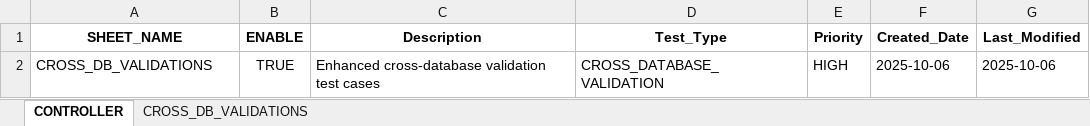
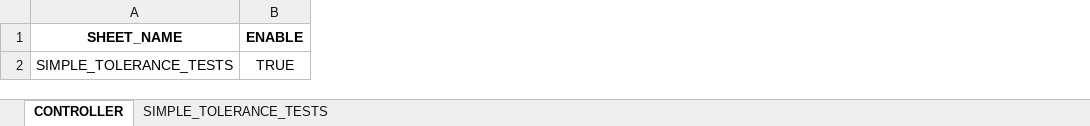
Before and after one commit to ShanKonduru/cross_db_validator, an Excel workbook: inputs/test_suite.xlsx, sheet CONTROLLER, drawn as a sheet; values as stored, in another font and other column widths than the file's, no borders; the diff names each change by its address in the sheet, - before the commit and + after, or states it on an @@ line.

Commit message:
tolerance

```diff
--- a/inputs/test_suite.xlsx (sheet CONTROLLER)
+++ b/inputs/test_suite.xlsx (sheet CONTROLLER)
-sheet tab: CROSS_DB_VALIDATIONS
+sheet tab: SIMPLE_TOLERANCE_TESTS
-column C (Description), row 2: Enhanced cross-database validation test cases
-column D (Test_Type), row 2: CROSS_DATABASE_VALIDATION
-column E (Priority), row 2: HIGH
-column F (Created_Date), row 2: 2025-10-06
-column G (Last_Modified), row 2: 2025-10-06
-A2 (SHEET_NAME): CROSS_DB_VALIDATIONS
+A2 (SHEET_NAME): SIMPLE_TOLERANCE_TESTS
```
Also changed, not shown: sheet SIMPLE_TOLERANCE_TESTS, 15 other files.
